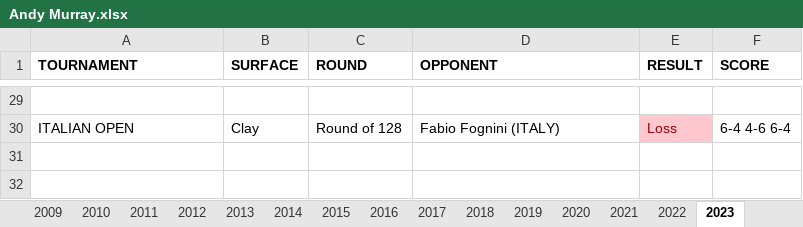
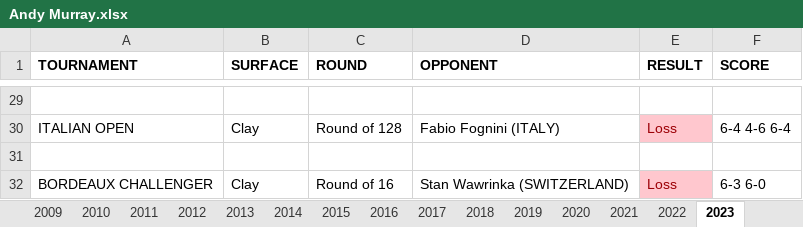
Before and after one commit to soumyavajjhala/soumyavajjhala.github.io, an Excel workbook: Tennis/ATP Tour/Andy Murray.xlsx, sheet 2023, drawn as a sheet; only a part is shown, gaps mark what is left out; values as stored, in another font and other column widths than the file's, no borders; the diff names each change by its address in the sheet, - before the commit and + after, or states it on an @@ line.

```diff
--- a/Tennis/ATP Tour/Andy Murray.xlsx (sheet 2023)
+++ b/Tennis/ATP Tour/Andy Murray.xlsx (sheet 2023)
+row 31: (empty)
+row 32: BORDEAUX CHALLENGER | Clay | Round of 16 | Stan Wawrinka (SWITZERLAND) | Loss | 6-3 6-0
```
Also changed, not shown: sheet YTD Stats, charts or pictures, Tennis/ATP Tour/Daniil Medvedev.xlsx, Tennis/ATP Tour/Novak Djokovic.xlsx, 17 other files.
